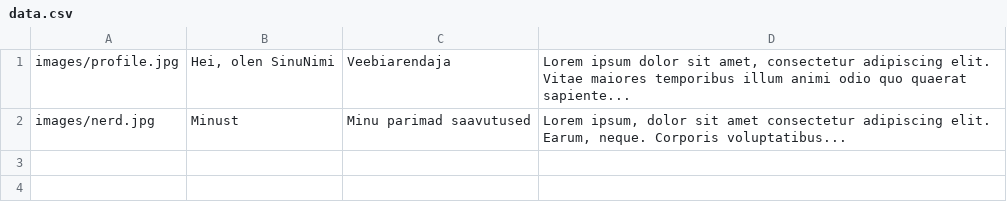
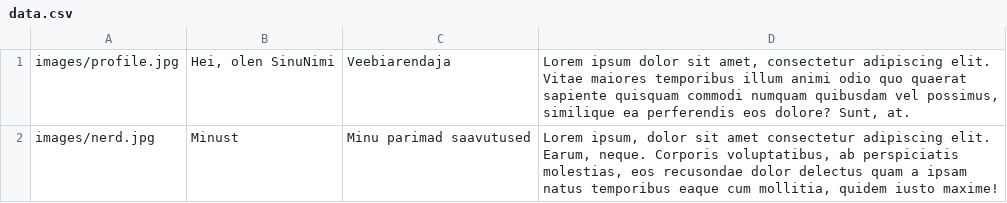
Before and after one commit to stevver/php_sheinsaar, a CSV file: KT/data.csv, drawn as a sheet.

```diff
--- a/KT/data.csv
+++ b/KT/data.csv
@@ -1,2 +1,2 @@
-images/profile.jpg;"Hei, olen SinuNimi";Veebiarendaja;"Lorem ipsum dolor sit amet, consectetur adipiscing elit. Vitae maiores temporibus illum animi odio quo quaerat sapiente..."
-images/nerd.jpg;Minust;"Minu parimad saavutused";"Lorem ipsum, dolor sit amet consectetur adipiscing elit. Earum, neque. Corporis voluptatibus..."
+images/profile.jpg;"Hei, olen SinuNimi";Veebiarendaja;"Lorem ipsum dolor sit amet, consectetur adipiscing elit. Vitae maiores temporibus illum animi odio quo quaerat sapiente quisquam commodi numquam quibusdam vel possimus, similique ea perferendis eos dolore? Sunt, at."
+images/nerd.jpg;Minust;"Minu parimad saavutused";"Lorem ipsum, dolor sit amet consectetur adipiscing elit. Earum, neque. Corporis voluptatibus, ab perspiciatis molestias, eos recusondae dolor delectus quam a ipsam natus temporibus eaque cum mollitia, quidem iusto maxime!"
```
Also changed, not shown: 2 other files.
